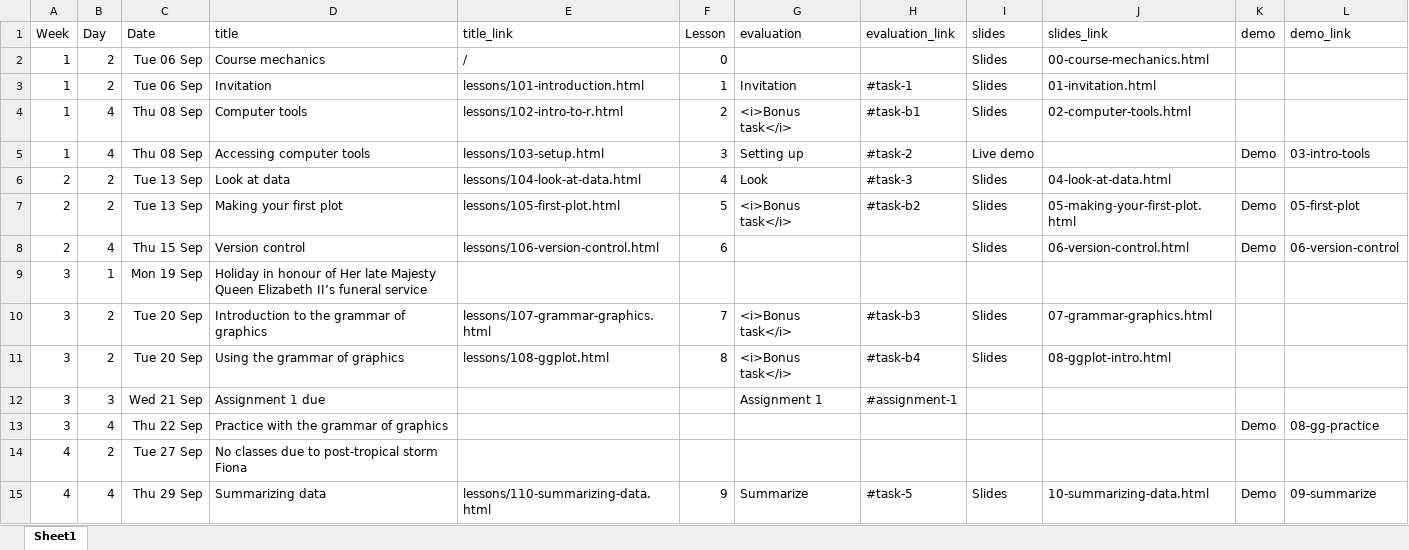
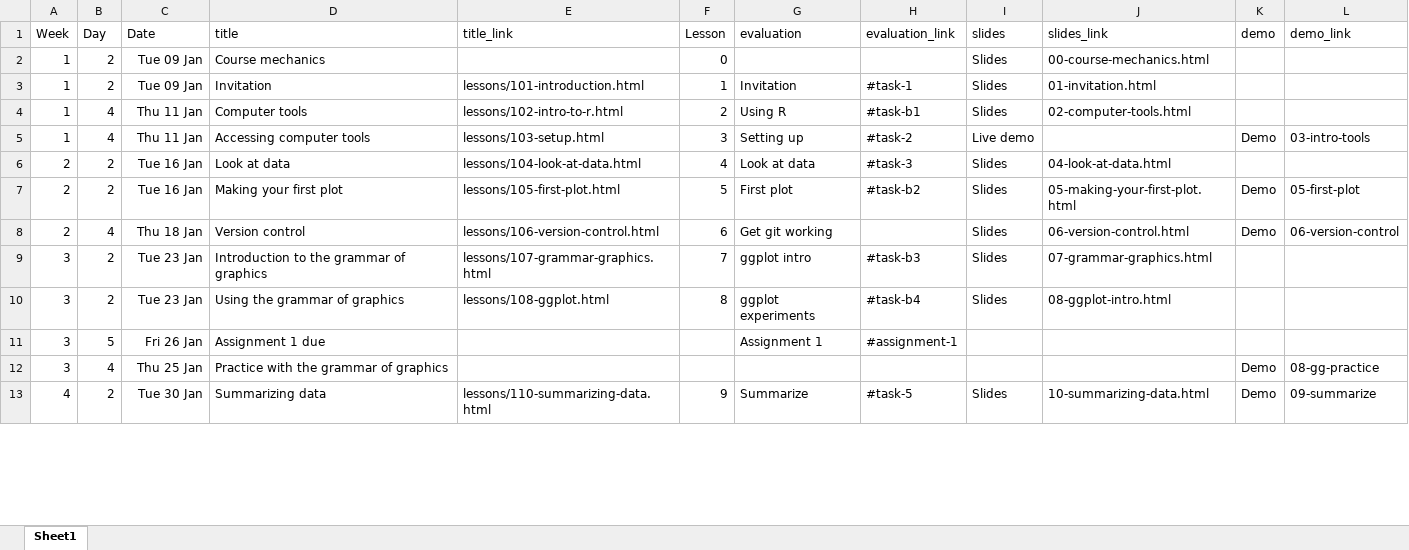
Before and after one commit to AndrewIrwin/data-viz-course, an Excel workbook: data-viz/schedule.xlsx, sheet Sheet1, drawn as a sheet; only a part is shown; values as stored, in another font and other column widths than the file's, no borders; removed rows and columns are numbered as before the commit, all else as after; the diff covers the shown part only; the diff names each change by its address in the sheet, - before the commit and + after, or states it on an @@ line.

```diff
--- a/data-viz/schedule.xlsx (sheet Sheet1)
+++ b/data-viz/schedule.xlsx (sheet Sheet1)
-C2:C3 (Date): Tue 06 Sep
+C2:C3 (Date): Tue 09 Jan
-E2 (title_link): /
+E2 (title_link): (empty)
-C4:C5 (Date): Thu 08 Sep
+C4:C5 (Date): Thu 11 Jan
-G4 (evaluation): <i>Bonus task</i>
+G4 (evaluation): Using R
-C6:C7 (Date): Tue 13 Sep
+C6:C7 (Date): Tue 16 Jan
-G6 (evaluation): Look
+G6 (evaluation): Look at data
-G7 (evaluation): <i>Bonus task</i>
+G7 (evaluation): First plot
-C8 (Date): Thu 15 Sep
+C8 (Date): Thu 18 Jan
-G8 (evaluation): (empty)
+G8 (evaluation): Get git working
-row 9: 3 | 1 | Mon 19 Sep | Holiday in honour of Her late Majesty Queen Elizabeth II’s funeral service
-C9:C10 (Date): Tue 20 Sep
+C9:C10 (Date): Tue 23 Jan
-G9 (evaluation): <i>Bonus task</i>
+G9 (evaluation): ggplot intro
-G10 (evaluation): <i>Bonus task</i>
+G10 (evaluation): ggplot experiments
-B11 (Day): 3
+B11 (Day): 5
-C11 (Date): Wed 21 Sep
+C11 (Date): Fri 26 Jan
-C12 (Date): Thu 22 Sep
+C12 (Date): Thu 25 Jan
-row 14: 4 | 2 | Tue 27 Sep | No classes due to post-tropical storm Fiona
-B13 (Day): 4
+B13 (Day): 2
-C13 (Date): Thu 29 Sep
+C13 (Date): Tue 30 Jan
```
Also changed, not shown: 3 added rows, 5 removed rows and 61 edited cells elsewhere in this sheet, 7 other files.
